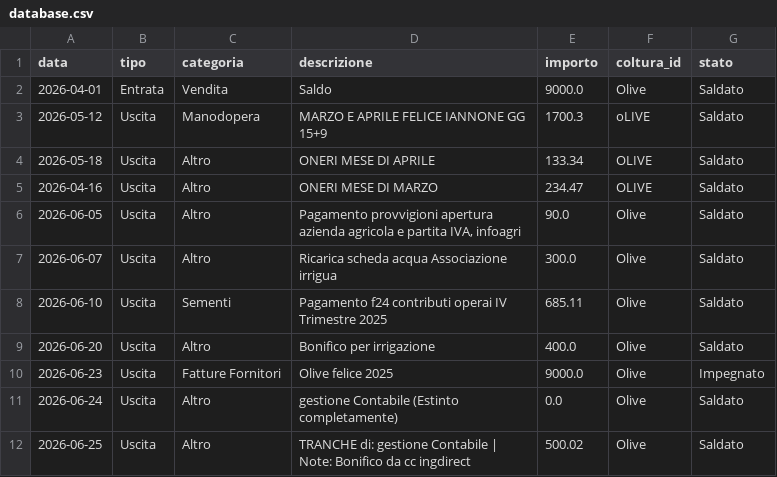
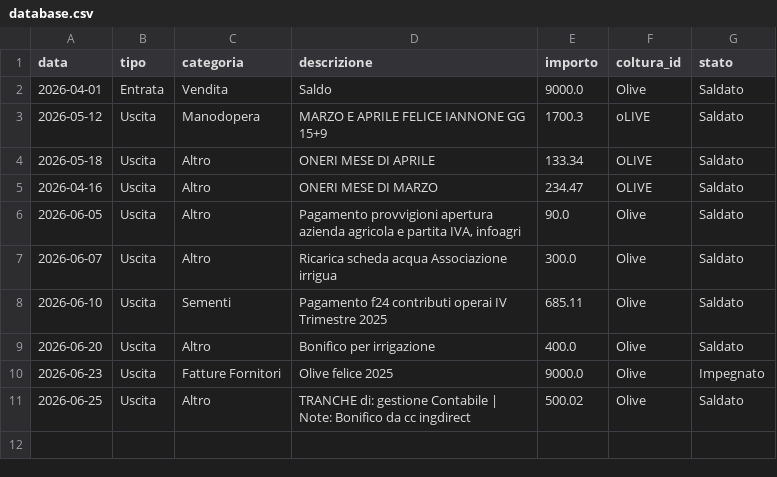
Before and after one commit to antonellomazzilli-bit/agri-finance, a CSV file: database.csv, drawn as a sheet; the diff names each change by its address in the sheet, - before the commit and + after, or states it on an @@ line.

Commit message:
Eliminato movimento del 2026-06-24

```diff
--- a/database.csv
+++ b/database.csv
-row 11: 2026-06-24 | Uscita | Altro | gestione Contabile (Estinto completamente) | 0.0 | Olive | Saldato
```
